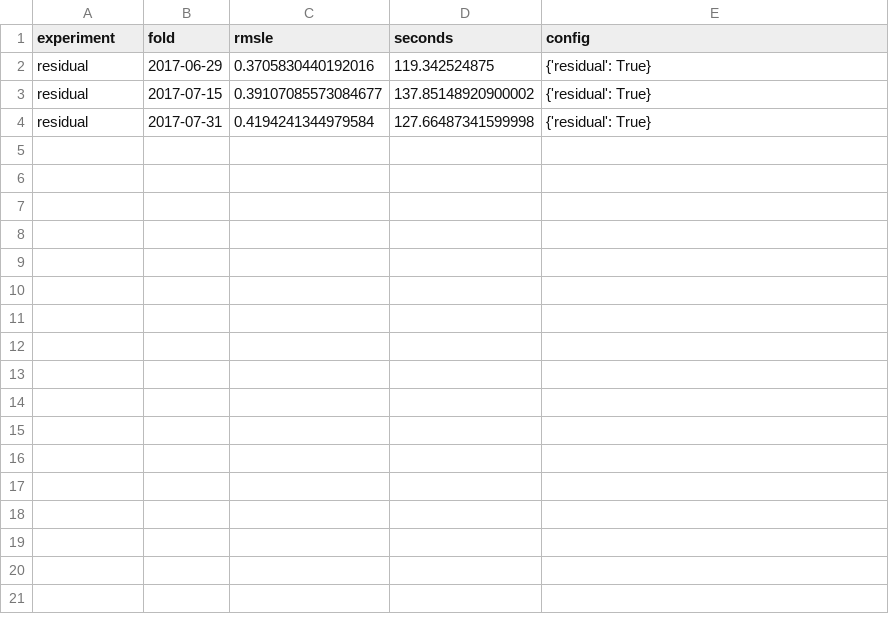
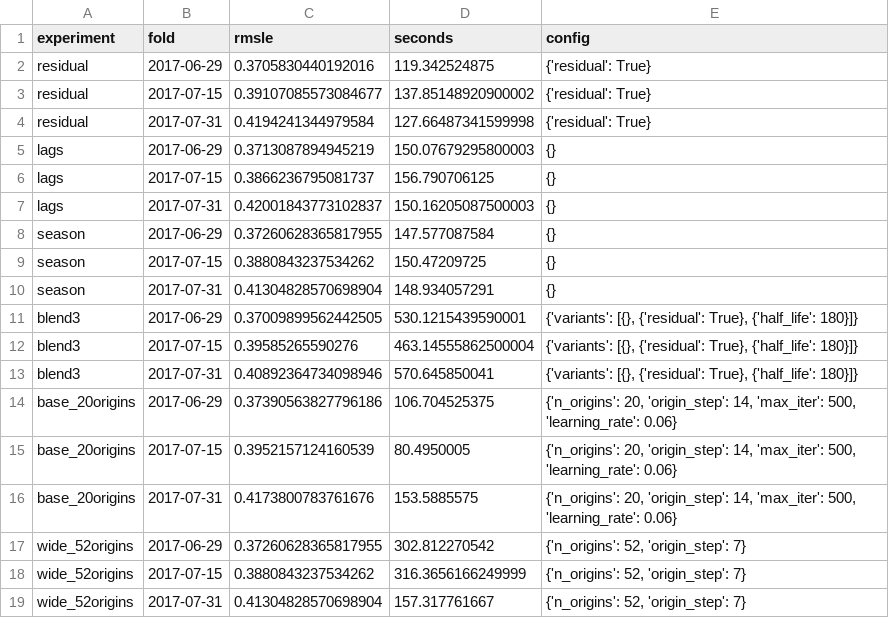
Before and after one commit to conchocon154/store-sales-forecasting, a CSV file: reports/experiments.csv, drawn as a sheet.

```diff
--- a/reports/experiments.csv
+++ b/reports/experiments.csv
@@ -4 +4,16 @@ residual,2017-07-15,0.39107085573084677,137.85148920900002,{'residual': True}
 residual,2017-07-31,0.4194241344979584,127.66487341599998,{'residual': True}
+lags,2017-06-29,0.3713087894945219,150.07679295800003,{}
+lags,2017-07-15,0.3866236795081737,156.790706125,{}
+lags,2017-07-31,0.42001843773102837,150.16205087500003,{}
+season,2017-06-29,0.37260628365817955,147.577087584,{}
+season,2017-07-15,0.3880843237534262,150.47209725,{}
+season,2017-07-31,0.41304828570698904,148.934057291,{}
+blend3,2017-06-29,0.37009899562442505,530.1215439590001,"{'variants': [{}, {'residual': True}, {'half_life': 180}]}"
+blend3,2017-07-15,0.39585265590276,463.14555862500004,"{'variants': [{}, {'residual': True}, {'half_life': 180}]}"
+blend3,2017-07-31,0.40892364734098946,570.645850041,"{'variants': [{}, {'residual': True}, {'half_life': 180}]}"
+base_20origins,2017-06-29,0.37390563827796186,106.704525375,"{'n_origins': 20, 'origin_step': 14, 'max_iter': 500, 'learning_rate': 0.06}"
+base_20origins,2017-07-15,0.3952157124160539,80.4950005,"{'n_origins': 20, 'origin_step': 14, 'max_iter': 500, 'learning_rate': 0.06}"
+base_20origins,2017-07-31,0.4173800783761676,153.5885575,"{'n_origins': 20, 'origin_step': 14, 'max_iter': 500, 'learning_rate': 0.06}"
+wide_52origins,2017-06-29,0.37260628365817955,302.812270542,"{'n_origins': 52, 'origin_step': 7}"
+wide_52origins,2017-07-15,0.3880843237534262,316.3656166249999,"{'n_origins': 52, 'origin_step': 7}"
+wide_52origins,2017-07-31,0.41304828570698904,157.317761667,"{'n_origins': 52, 'origin_step': 7}"
```
Also changed, not shown: 10 other files.
